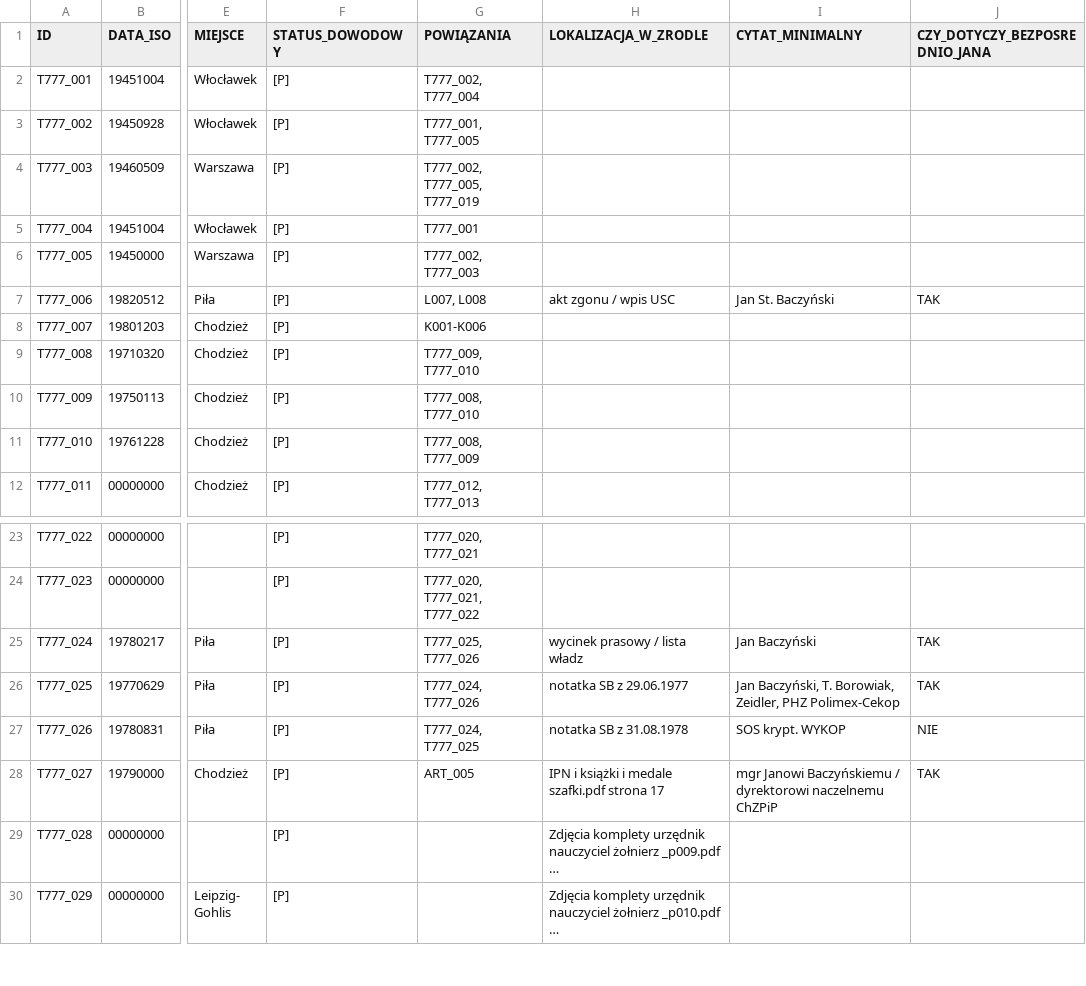
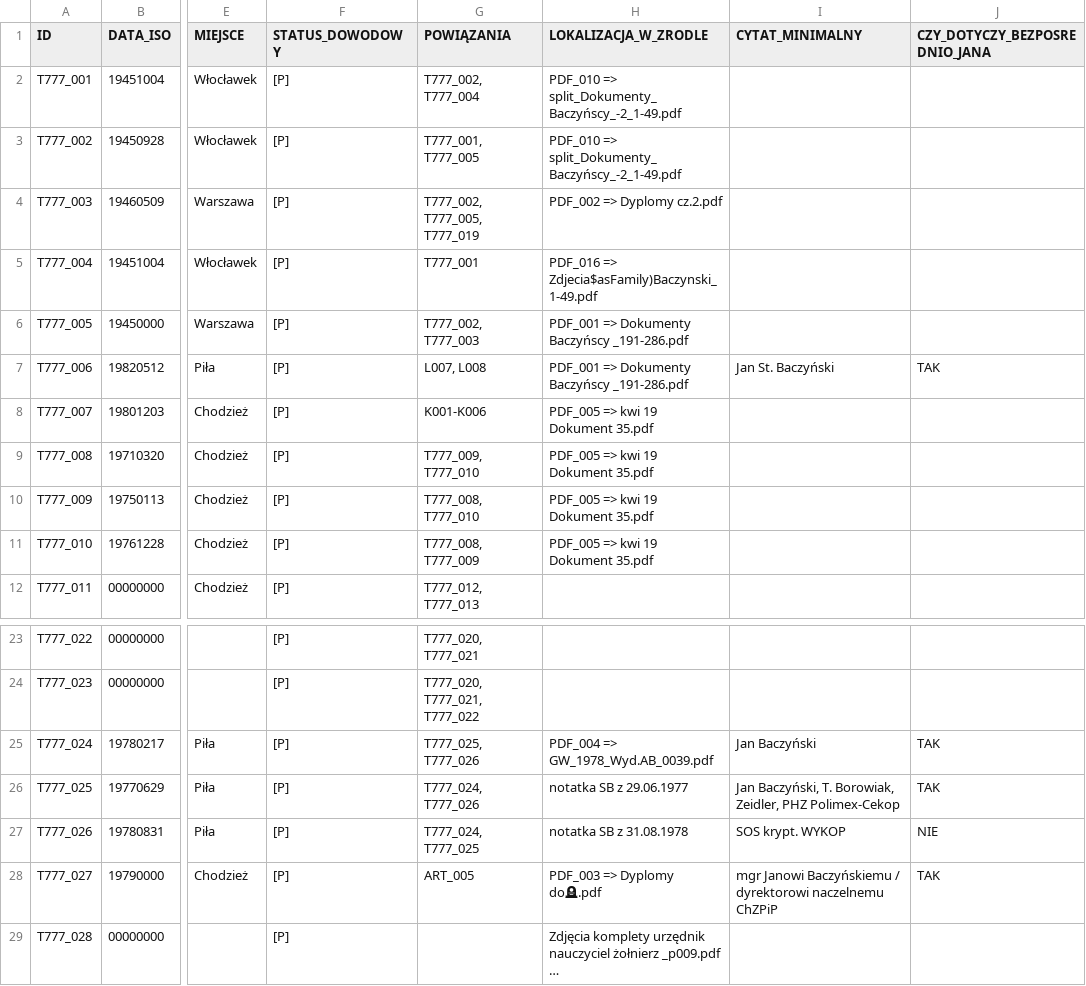
Before and after one commit to komendantmb/archiwum_13_sas, a CSV file: 05_T777/rejestr_t777.csv, drawn as a sheet; only a part is shown, gaps mark what is left out; the shorter side is filled out with more unchanged rows; long unchanged cells end in …; the diff names each change by its address in the sheet, - before the commit and + after, or states it on an @@ line.

Commit message:
Wire T777 records to PDF source paths

```diff
--- a/05_T777/rejestr_t777.csv
+++ b/05_T777/rejestr_t777.csv
-H2:H3 (LOKALIZACJA_W_ZRODLE): (empty)
+H2:H3 (LOKALIZACJA_W_ZRODLE): PDF_010 => split_Dokumenty_Baczyńscy_-2_1-49.pdf
-H4 (LOKALIZACJA_W_ZRODLE): (empty)
+H4 (LOKALIZACJA_W_ZRODLE): PDF_002 => Dyplomy cz.2.pdf
-H5 (LOKALIZACJA_W_ZRODLE): (empty)
+H5 (LOKALIZACJA_W_ZRODLE): PDF_016 => Zdjecia$asFamily)Baczynski_1-49.pdf
-H6 (LOKALIZACJA_W_ZRODLE): (empty)
+H6 (LOKALIZACJA_W_ZRODLE): PDF_001 => Dokumenty Baczyńscy _191-286.pdf
-H7 (LOKALIZACJA_W_ZRODLE): akt zgonu / wpis USC
+H7 (LOKALIZACJA_W_ZRODLE): PDF_001 => Dokumenty Baczyńscy _191-286.pdf
-H8:H11 (LOKALIZACJA_W_ZRODLE): (empty)
+H8:H11 (LOKALIZACJA_W_ZRODLE): PDF_005 => kwi 19 Dokument 35.pdf
-H25 (LOKALIZACJA_W_ZRODLE): wycinek prasowy / lista władz
+H25 (LOKALIZACJA_W_ZRODLE): PDF_004 => GW_1978_Wyd.AB_0039.pdf
-H28 (LOKALIZACJA_W_ZRODLE): IPN i książki i medale szafki.pdf strona 17
+H28 (LOKALIZACJA_W_ZRODLE): PDF_003 => Dyplomy do🪦.pdf
```
